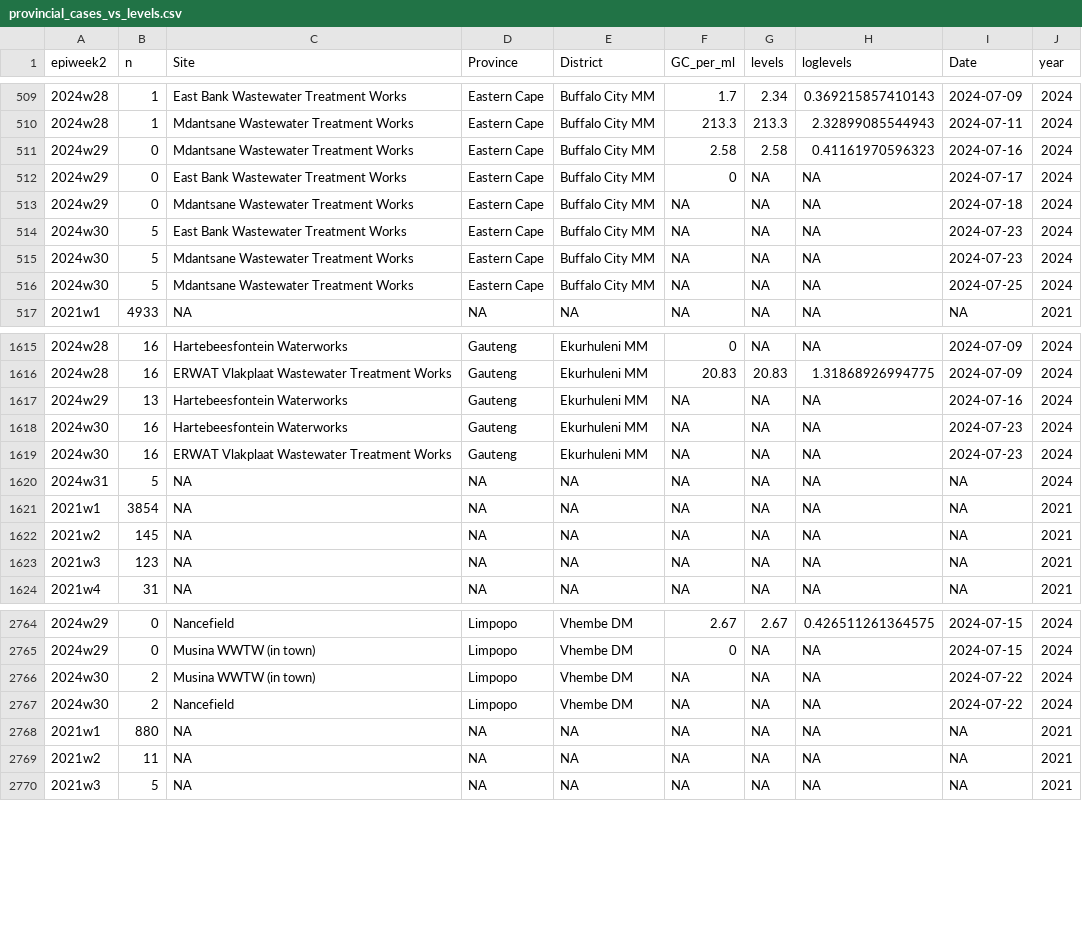
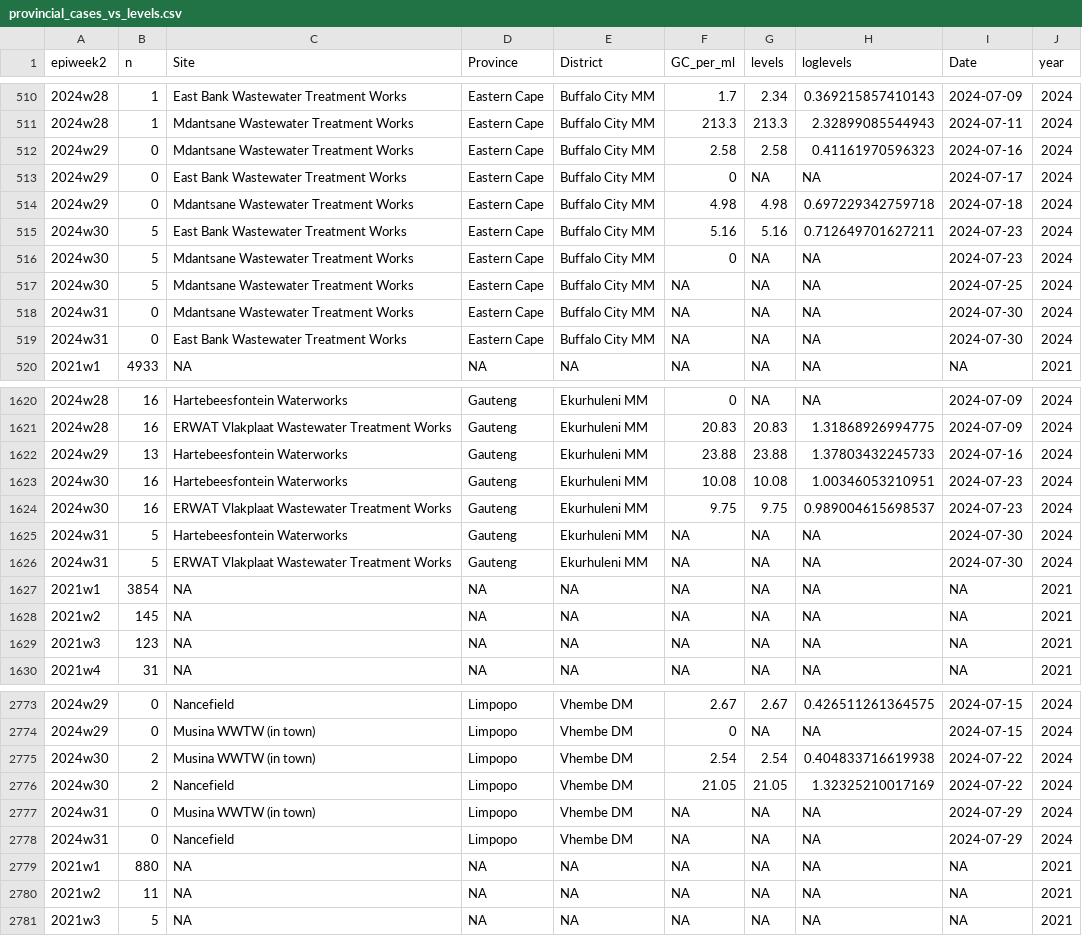
Before and after one commit to NICD-Wastewater-Genomics/NICD-Dash-Data, a CSV file: provincial_cases_vs_levels.csv, drawn as a sheet; only a part is shown, gaps mark what is left out; the diff covers the shown part only.

Commit message:
Automated quantitative data update

```diff
--- a/provincial_cases_vs_levels.csv
+++ b/provincial_cases_vs_levels.csv
@@ -512,6 +513,8 @@
 "2024w29",0,"East Bank Wastewater Treatment Works","Eastern Cape","Buffalo City MM",0,NA,NA,2024-07-17,2024
-"2024w29",0,"Mdantsane Wastewater Treatment Works","Eastern Cape","Buffalo City MM",NA,NA,NA,2024-07-18,2024
-"2024w30",5,"East Bank Wastewater Treatment Works","Eastern Cape","Buffalo City MM",NA,NA,NA,2024-07-23,2024
-"2024w30",5,"Mdantsane Wastewater Treatment Works","Eastern Cape","Buffalo City MM",NA,NA,NA,2024-07-23,2024
+"2024w29",0,"Mdantsane Wastewater Treatment Works","Eastern Cape","Buffalo City MM",4.98,4.98,0.697229342759718,2024-07-18,2024
+"2024w30",5,"East Bank Wastewater Treatment Works","Eastern Cape","Buffalo City MM",5.16,5.16,0.712649701627211,2024-07-23,2024
+"2024w30",5,"Mdantsane Wastewater Treatment Works","Eastern Cape","Buffalo City MM",0,NA,NA,2024-07-23,2024
 "2024w30",5,"Mdantsane Wastewater Treatment Works","Eastern Cape","Buffalo City MM",NA,NA,NA,2024-07-25,2024
+"2024w31",0,"Mdantsane Wastewater Treatment Works","Eastern Cape","Buffalo City MM",NA,NA,NA,2024-07-30,2024
+"2024w31",0,"East Bank Wastewater Treatment Works","Eastern Cape","Buffalo City MM",NA,NA,NA,2024-07-30,2024
 "2021w1",4933,NA,NA,NA,NA,NA,NA,NA,2021
@@ -1616,6 +1621,7 @@
 "2024w28",16,"ERWAT Vlakplaat Wastewater Treatment Works","Gauteng","Ekurhuleni MM",20.83,20.83,1.31868926994775,2024-07-09,2024
-"2024w29",13,"Hartebeesfontein Waterworks","Gauteng","Ekurhuleni MM",NA,NA,NA,2024-07-16,2024
-"2024w30",16,"Hartebeesfontein Waterworks","Gauteng","Ekurhuleni MM",NA,NA,NA,2024-07-23,2024
-"2024w30",16,"ERWAT Vlakplaat Wastewater Treatment Works","Gauteng","Ekurhuleni MM",NA,NA,NA,2024-07-23,2024
-"2024w31",5,NA,NA,NA,NA,NA,NA,NA,2024
+"2024w29",13,"Hartebeesfontein Waterworks","Gauteng","Ekurhuleni MM",23.88,23.88,1.37803432245733,2024-07-16,2024
+"2024w30",16,"Hartebeesfontein Waterworks","Gauteng","Ekurhuleni MM",10.08,10.08,1.00346053210951,2024-07-23,2024
+"2024w30",16,"ERWAT Vlakplaat Wastewater Treatment Works","Gauteng","Ekurhuleni MM",9.75,9.75,0.989004615698537,2024-07-23,2024
+"2024w31",5,"Hartebeesfontein Waterworks","Gauteng","Ekurhuleni MM",NA,NA,NA,2024-07-30,2024
+"2024w31",5,"ERWAT Vlakplaat Wastewater Treatment Works","Gauteng","Ekurhuleni MM",NA,NA,NA,2024-07-30,2024
 "2021w1",3854,NA,NA,NA,NA,NA,NA,NA,2021
@@ -2765,4 +2774,6 @@
 "2024w29",0,"Musina WWTW (in town)","Limpopo","Vhembe DM",0,NA,NA,2024-07-15,2024
-"2024w30",2,"Musina WWTW (in town)","Limpopo","Vhembe DM",NA,NA,NA,2024-07-22,2024
-"2024w30",2,"Nancefield","Limpopo","Vhembe DM",NA,NA,NA,2024-07-22,2024
+"2024w30",2,"Musina WWTW (in town)","Limpopo","Vhembe DM",2.54,2.54,0.404833716619938,2024-07-22,2024
+"2024w30",2,"Nancefield","Limpopo","Vhembe DM",21.05,21.05,1.32325210017169,2024-07-22,2024
+"2024w31",0,"Musina WWTW (in town)","Limpopo","Vhembe DM",NA,NA,NA,2024-07-29,2024
+"2024w31",0,"Nancefield","Limpopo","Vhembe DM",NA,NA,NA,2024-07-29,2024
 "2021w1",880,NA,NA,NA,NA,NA,NA,NA,2021
```
Also changed, not shown: 6 added rows and 59 edited cells elsewhere in this file, rsa_cases_vs_levels.csv.
